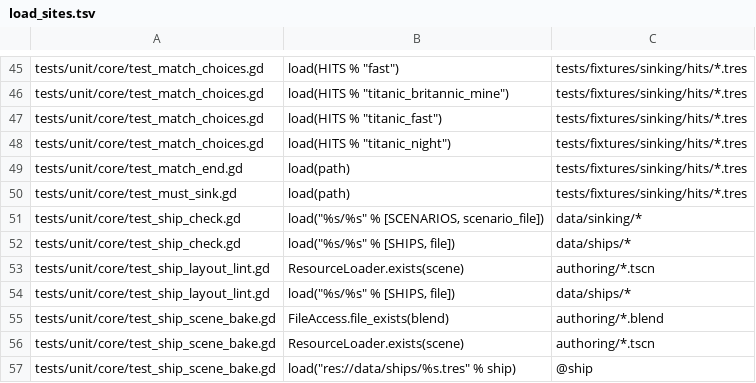
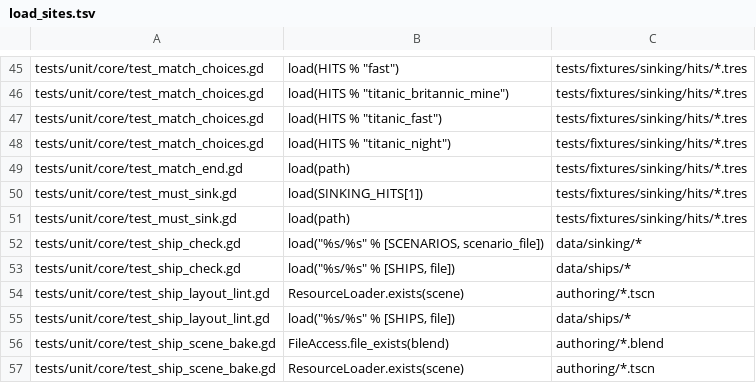
Before and after one commit to hanscanonico/sinking_ship, a TSV file: tools/load_sites.tsv, drawn as a sheet; only a part is shown, gaps mark what is left out; the shorter side is filled out with more unchanged rows; the diff names each change by its address in the sheet, - before the commit and + after, or states it on an @@ line.

Commit message:
Re-pin the seeds and record the goldens on the paced clock
Q20's narrower hits draw every seed's hit anew: open_hatch is 45,
capsize_inverted 237, bow_down_slow 9, heavy_list 212 and fwd_pocket
274; lights_out_early, which no seed in 1-1000 keeps clear of its
thresholds, bakes seed 114's hit as main drew it, frozen as an
explicit hit. The jump test plays seed 9, slow by the head; the match
end and the fx planner's scrape say their bounds in physics. The
golden match, the survival transcript, the battle royale digests and
the default data's hash are recorded again.

```diff
--- a/tools/load_sites.tsv
+++ b/tools/load_sites.tsv
+row 50: tests/unit/core/test_must_sink.gd | load(SINKING_HITS[1]) | tests/fixtures/sinking/hits/*.tres
```
Also changed, not shown: 12 other files.
